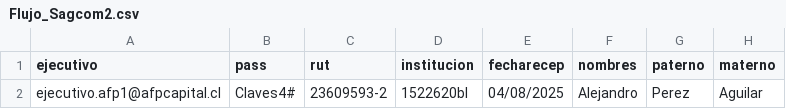
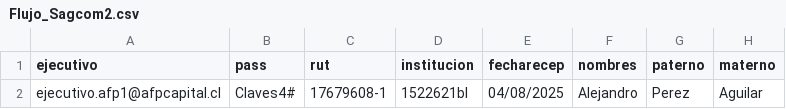
Before and after one commit to YarkoAlarcon/caso1, a CSV file: CC_Logs_2p/data/Flujo_Sagcom2.csv, drawn as a sheet; only a part is shown; the diff names each change by its address in the sheet, - before the commit and + after, or states it on an @@ line.

Commit message:
Update Flujo_Sagcom2.csv

```diff
--- a/CC_Logs_2p/data/Flujo_Sagcom2.csv
+++ b/CC_Logs_2p/data/Flujo_Sagcom2.csv
-C2 (rut): 23609593-2
+C2 (rut): 17679608-1
-D2 (institucion): 1522620bl
+D2 (institucion): 1522621bl
```
